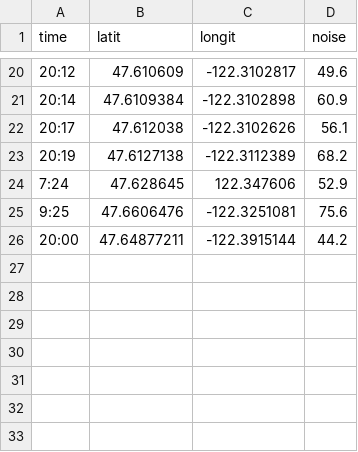
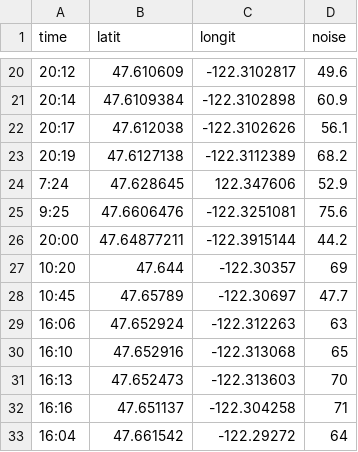
Before and after one commit to joanacasey/envh-570, a CSV file: data/lab/04/noise_envh570_seattle_2024.csv, drawn as a sheet; only a part is shown, gaps mark what is left out; the diff names each change by its address in the sheet, - before the commit and + after, or states it on an @@ line.

Commit message:
more noise data

```diff
--- a/data/lab/04/noise_envh570_seattle_2024.csv
+++ b/data/lab/04/noise_envh570_seattle_2024.csv
+row 27: 10:20 | 47.644 | -122.30357 | 69
+row 28: 10:45 | 47.65789 | -122.30697 | 47.7
+row 29: 16:06 | 47.652924 | -122.312263 | 63
+row 30: 16:10 | 47.652916 | -122.313068 | 65
+row 31: 16:13 | 47.652473 | -122.313603 | 70
+row 32: 16:16 | 47.651137 | -122.304258 | 71
+row 33: 16:04 | 47.661542 | -122.29272 | 64
```
